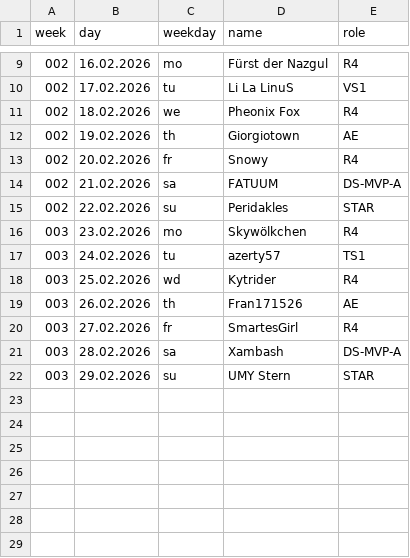
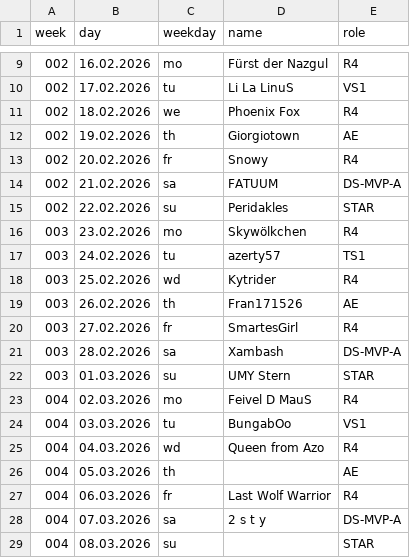
Before and after one commit to jsheridan1980/lw-azo-train, a CSV file: 099-train-drivers.csv, drawn as a sheet; only a part is shown, gaps mark what is left out.

Commit message:
added results and first shot of traindrivers

```diff
--- a/099-train-drivers.csv
+++ b/099-train-drivers.csv
@@ -10,3 +10,3 @@ week,day,weekday,name,role
 002,17.02.2026,tu,Li La LinuS,VS1
-002,18.02.2026,we,Pheonix Fox,R4
+002,18.02.2026,we,Phoenix Fox,R4
 002,19.02.2026,th,Giorgiotown,AE
@@ -21,2 +21,9 @@ week,day,weekday,name,role
 003,28.02.2026,sa,Xambash,DS-MVP-A
-003,29.02.2026,su,UMY Stern,STAR
+003,01.03.2026,su,UMY Stern,STAR
+004,02.03.2026,mo,Feivel D MauS,R4
+004,03.03.2026,tu,BungabOo,VS1
+004,04.03.2026,wd,Queen from Azo,R4
+004,05.03.2026,th,,AE
+004,06.03.2026,fr,Last Wolf Warrior,R4
+004,07.03.2026,sa,2 s t y,DS-MVP-A
+004,08.03.2026,su,,STAR
```
Also changed, not shown: 100-train-vip.csv, 16 other files.
